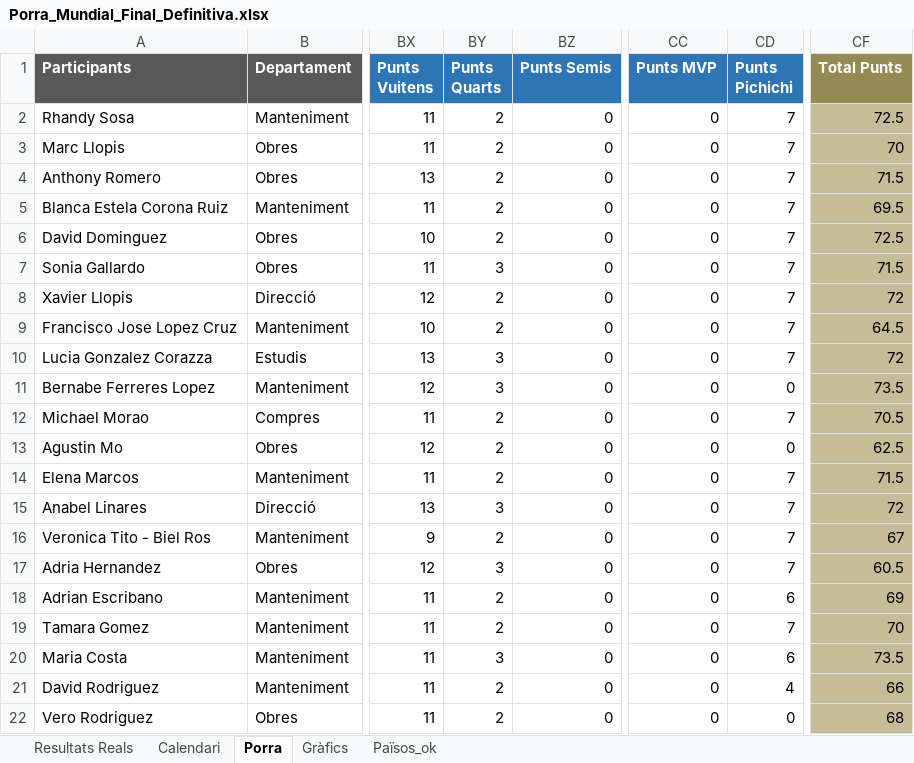
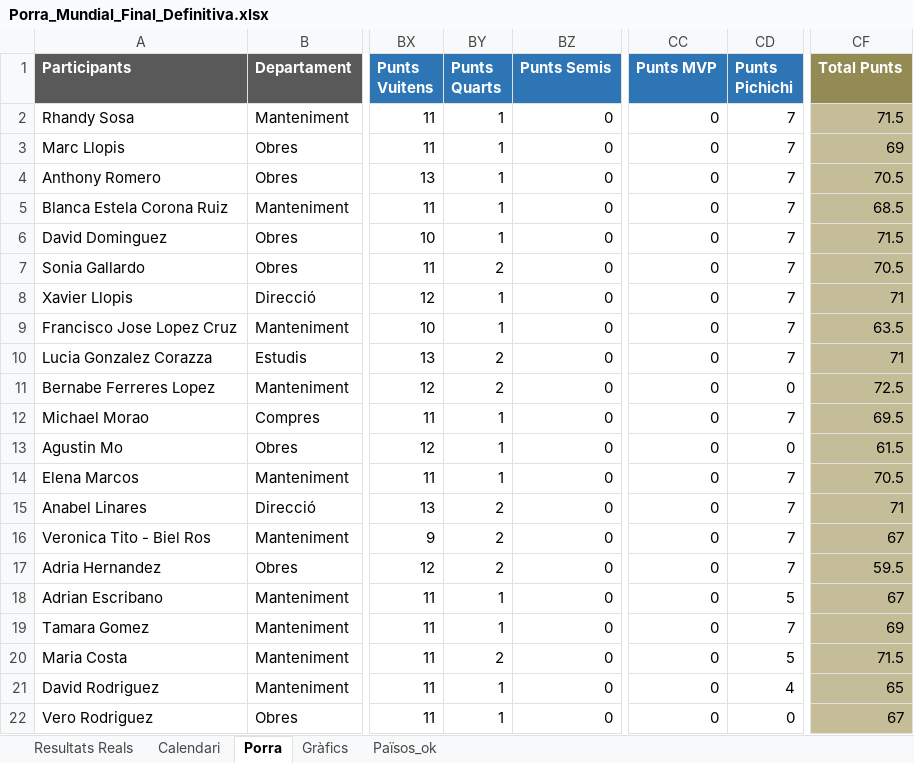
Before and after one commit to marcllopisraja-crypto/Porra_Mundial_2026_Constraula, an Excel workbook: Porra_Mundial_Final_Definitiva.xlsx, sheet Porra, drawn as a sheet; only a part is shown, gaps mark what is left out; values as stored, in another font and other column widths than the file's, no borders; the diff covers the shown part only; the diff names each change by its address in the sheet, - before the commit and + after, or states it on an @@ line.

Commit message:
Add files via upload

```diff
--- a/Porra_Mundial_Final_Definitiva.xlsx (sheet Porra)
+++ b/Porra_Mundial_Final_Definitiva.xlsx (sheet Porra)
-BY2:BY6 (Punts Quarts): 2
+BY2:BY6 (Punts Quarts): 1
-CF2 (Total Punts): 72.5
+CF2 (Total Punts): 71.5
-CF3 (Total Punts): 70
+CF3 (Total Punts): 69
-CF4 (Total Punts): 71.5
+CF4 (Total Punts): 70.5
-CF5 (Total Punts): 69.5
+CF5 (Total Punts): 68.5
-CF6 (Total Punts): 72.5
+CF6 (Total Punts): 71.5
-BY7 (Punts Quarts): 3
+BY7 (Punts Quarts): 2
-CF7 (Total Punts): 71.5
+CF7 (Total Punts): 70.5
-BY8:BY9 (Punts Quarts): 2
+BY8:BY9 (Punts Quarts): 1
-CF8 (Total Punts): 72
+CF8 (Total Punts): 71
-CF9 (Total Punts): 64.5
+CF9 (Total Punts): 63.5
-BY10:BY11 (Punts Quarts): 3
+BY10:BY11 (Punts Quarts): 2
-CF10 (Total Punts): 72
+CF10 (Total Punts): 71
-CF11 (Total Punts): 73.5
+CF11 (Total Punts): 72.5
-BY12:BY14 (Punts Quarts): 2
+BY12:BY14 (Punts Quarts): 1
-CF12 (Total Punts): 70.5
+CF12 (Total Punts): 69.5
-CF13 (Total Punts): 62.5
+CF13 (Total Punts): 61.5
-CF14 (Total Punts): 71.5
+CF14 (Total Punts): 70.5
-BY15 (Punts Quarts): 3
+BY15 (Punts Quarts): 2
-CF15 (Total Punts): 72
+CF15 (Total Punts): 71
-BY17 (Punts Quarts): 3
+BY17 (Punts Quarts): 2
-CF17 (Total Punts): 60.5
+CF17 (Total Punts): 59.5
-BY18:BY19 (Punts Quarts): 2
+BY18:BY19 (Punts Quarts): 1
-CD18 (Punts Pichichi): 6
+CD18 (Punts Pichichi): 5
-CF18 (Total Punts): 69
+CF18 (Total Punts): 67
-CF19 (Total Punts): 70
+CF19 (Total Punts): 69
-BY20 (Punts Quarts): 3
+BY20 (Punts Quarts): 2
-CD20 (Punts Pichichi): 6
+CD20 (Punts Pichichi): 5
-CF20 (Total Punts): 73.5
+CF20 (Total Punts): 71.5
-BY21:BY22 (Punts Quarts): 2
+BY21:BY22 (Punts Quarts): 1
-CF21 (Total Punts): 66
+CF21 (Total Punts): 65
-CF22 (Total Punts): 68
+CF22 (Total Punts): 67
```
Also changed, not shown: 52 edited cells elsewhere in this sheet, sheet Calendari, sheet Resultats Reals.
